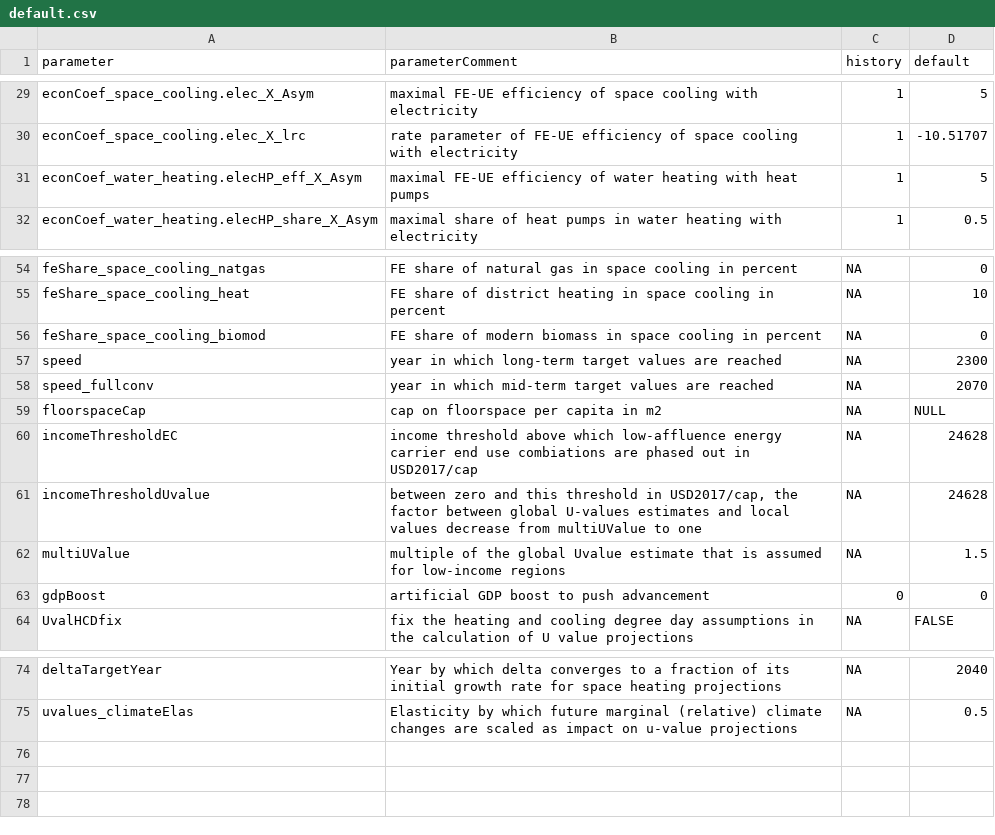
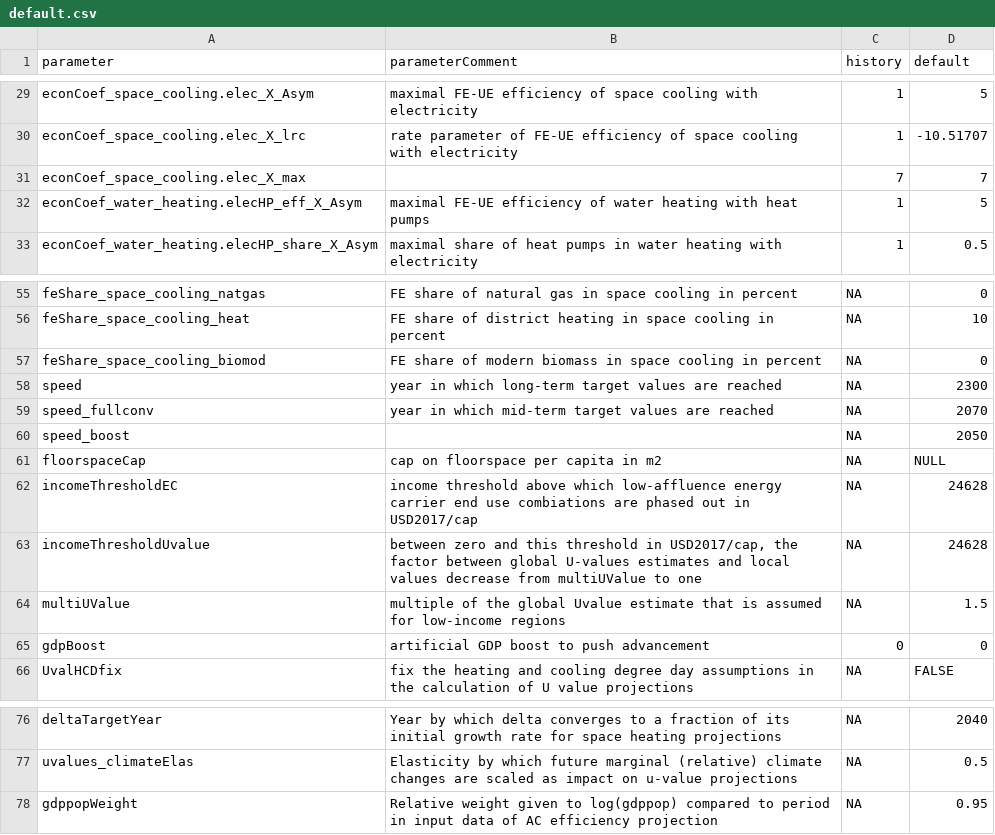
Before and after one commit to pik-piam/edgebuildings, a CSV file: inst/config/default.csv, drawn as a sheet; only a part is shown, gaps mark what is left out; the diff names each change by its address in the sheet, - before the commit and + after, or states it on an @@ line.

Commit message:
added gdppopWeight parameter to config and getEfficiencies

```diff
--- a/inst/config/default.csv
+++ b/inst/config/default.csv
+row 31: econCoef_space_cooling.elec_X_max |  | 7 | 7
+row 60: speed_boost |  | NA | 2050
+row 78: gdppopWeight | Relative weight given to log(gdppop) compared to period in input data of AC efficiency projection | NA | 0.95
```
Also changed, not shown: 1 other file.
